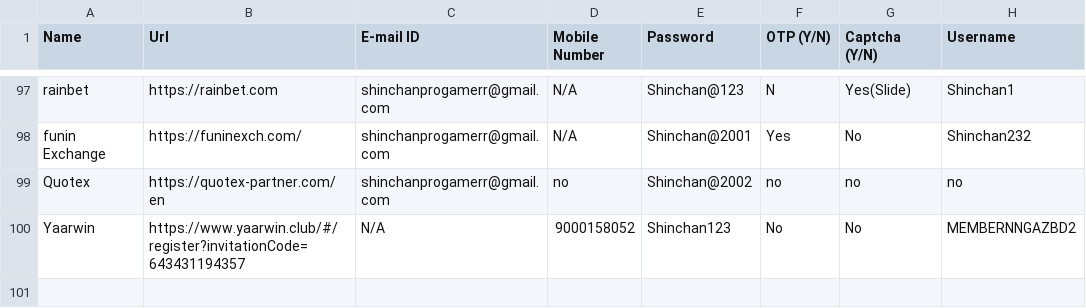
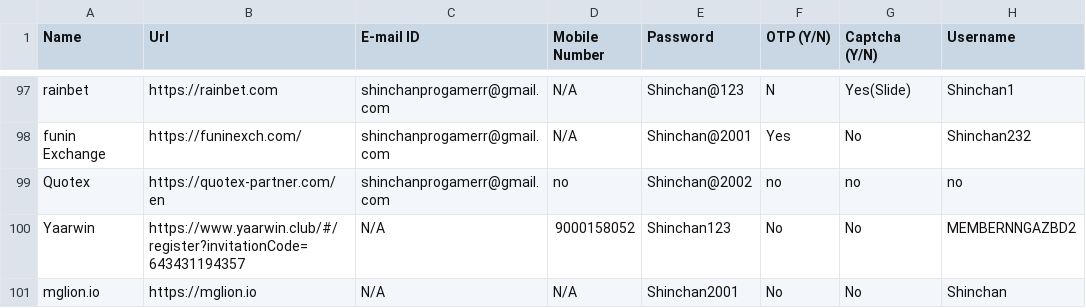
Before and after one commit to sahusatyam050/video-analysis-dashboard, a CSV file: rules/seed_accounts.csv, drawn as a sheet; only a part is shown, gaps mark what is left out.

```diff
--- a/rules/seed_accounts.csv
+++ b/rules/seed_accounts.csv
@@ -100 +100,2 @@ Quotex,https://quotex-partner.com/en,shinchanprogamerr@gmail.com,no,Shinchan@200
 Yaarwin,https://www.yaarwin.club/#/register?invitationCode=643431194357,N/A,9000158052,Shinchan123,No,No,MEMBERNNGAZBD2
+mglion.io,https://mglion.io,N/A,N/A,Shinchan2001,No,No,Shinchan
```
Also changed, not shown: 7 other files.
